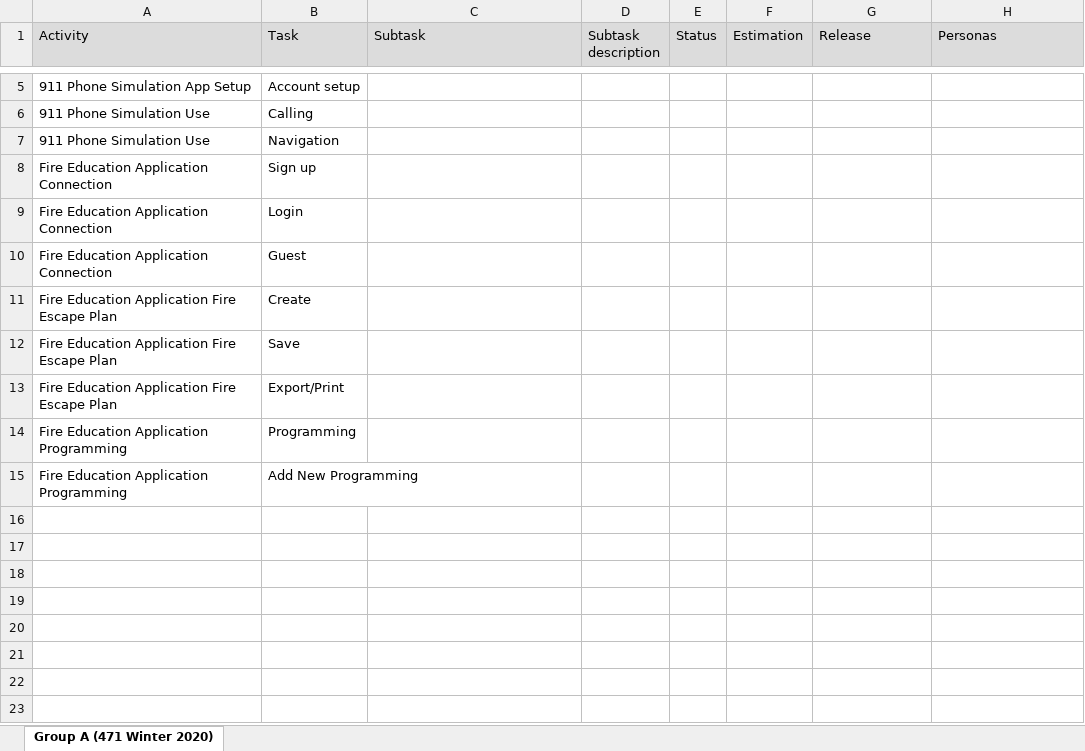
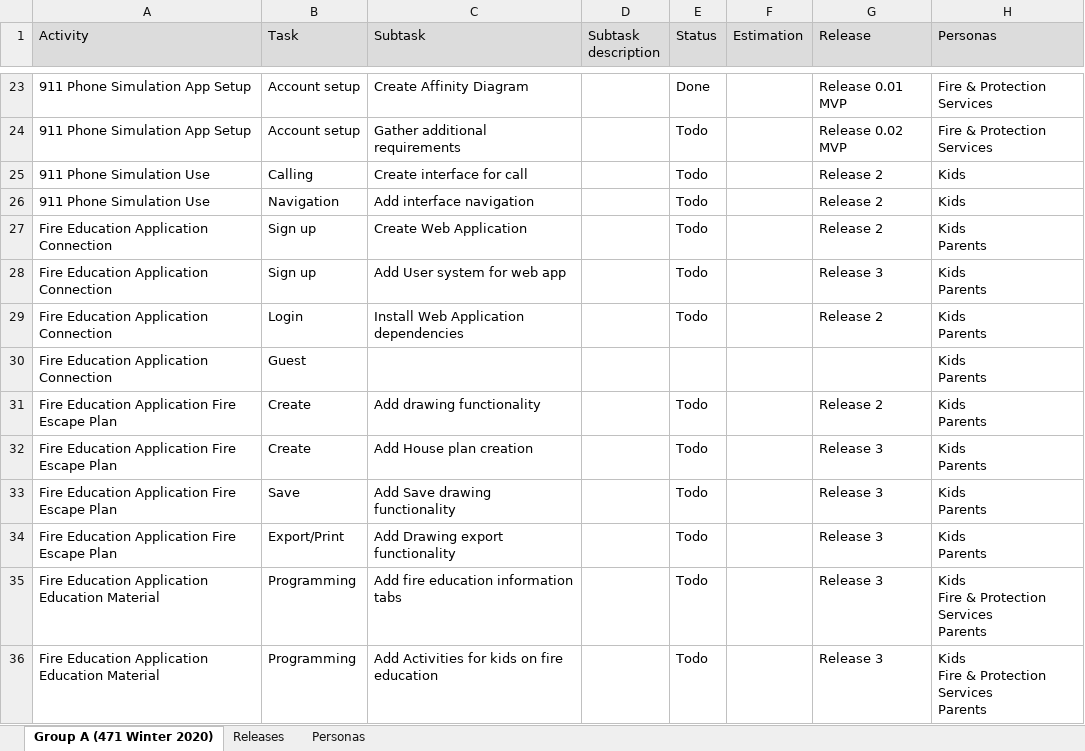
Before and after one commit to AveryCameronUofR/ENSE471-FireSafety, an Excel workbook: Deliverable 1/User Story Maps/User Story Map Backlog.xlsx, sheet Group A (471 Winter 2020), drawn as a sheet; only a part is shown, gaps mark what is left out; values as stored, in another font and other column widths than the file's, no borders; removed rows and columns are numbered as before the commit, all else as after; ↵ is a line break in a cell; the diff covers the shown part only; the diff names each change by its address in the sheet, - before the commit and + after, or states it on an @@ line.

```diff
--- a/Deliverable 1/User Story Maps/User Story Map Backlog.xlsx (sheet Group A (471 Winter 2020))
+++ b/Deliverable 1/User Story Maps/User Story Map Backlog.xlsx (sheet Group A (471 Winter 2020))
+sheet tab: Releases
+sheet tab: Personas
-C23 (Subtask): (empty)
+C23 (Subtask): Create Affinity Diagram
-E23 (Status): (empty)
+E23 (Status): Done
-G23 (Release): (empty)
+G23 (Release): Release 0.01 MVP
-H23 (Personas): (empty)
+H23 (Personas): Fire & Protection Services
+row 24: 911 Phone Simulation App Setup | Account setup | Gather additional requirements |  | Todo |  | Release 0.02 MVP | Fire & Protection Services
-C25 (Subtask): (empty)
+C25 (Subtask): Create interface for call
-E25:E27 (Status): (empty)
+E25:E27 (Status): Todo
-G25:G27 (Release): (empty)
+G25:G27 (Release): Release 2
-H25:H26 (Personas): (empty)
+H25:H26 (Personas): Kids
-C26 (Subtask): (empty)
+C26 (Subtask): Add interface navigation
-C27 (Subtask): (empty)
+C27 (Subtask): Create Web Application
-H27 (Personas): (empty)
+H27 (Personas): Kids ↵ Parents
+row 28: Fire Education Application Connection | Sign up | Add User system for web app |  | Todo |  | Release 3 | Kids ↵ Parents
-C29 (Subtask): (empty)
+C29 (Subtask): Install Web Application dependencies
-E29 (Status): (empty)
+E29 (Status): Todo
-G29 (Release): (empty)
+G29 (Release): Release 2
-H29:H31 (Personas): (empty)
+H29:H31 (Personas): Kids ↵ Parents
-C31 (Subtask): (empty)
+C31 (Subtask): Add drawing functionality
-E31 (Status): (empty)
+E31 (Status): Todo
-G31 (Release): (empty)
+G31 (Release): Release 2
+row 32: Fire Education Application Fire Escape Plan | Create | Add House plan creation |  | Todo |  | Release 3 | Kids ↵ Parents
-C33 (Subtask): (empty)
+C33 (Subtask): Add Save drawing functionality
-E33:E34 (Status): (empty)
+E33:E34 (Status): Todo
-G33:G34 (Release): (empty)
+G33:G34 (Release): Release 3
-H33:H34 (Personas): (empty)
+H33:H34 (Personas): Kids ↵ Parents
-C34 (Subtask): (empty)
+C34 (Subtask): Add Drawing export functionality
-row 14: Fire Education Application Programming | Programming
-row 15: Fire Education Application Programming | Add New Programming
+row 35: Fire Education Application Education Material | Programming | Add fire education information tabs |  | Todo |  | Release 3 | Kids ↵ Fire & Protection Services ↵ Parents
+row 36: Fire Education Application Education Material | Programming | Add Activities for kids on fire education |  | Todo |  | Release 3 | Kids ↵ Fire & Protection Services ↵ Parents
```
Also changed, not shown: 18 added rows and 12 edited cells elsewhere in this sheet, Deliverable 1/User Story Maps/User Story Map.xlsx.
